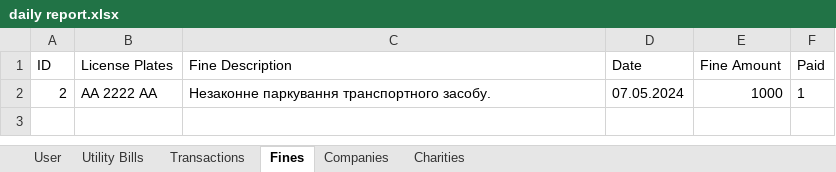
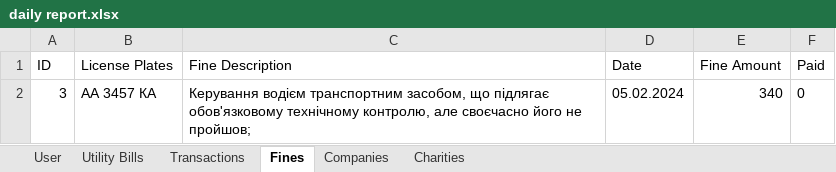
Before and after one commit to AntonySan/ATM-Winforms, an Excel workbook: Project Info/DataBase XLSX/daily report.xlsx, sheet Fines, drawn as a sheet; values as stored, in another font and other column widths than the file's, no borders; charts and pictures not drawn; removed rows and columns are numbered as before the commit, all else as after; the diff names each change by its address in the sheet, - before the commit and + after, or states it on an @@ line.

```diff
--- a/Project Info/DataBase XLSX/daily report.xlsx (sheet Fines)
+++ b/Project Info/DataBase XLSX/daily report.xlsx (sheet Fines)
-row 2: 2 | AA 2222 AA | Незаконне паркування транспортного засобу. | 07.05.2024 | 1000 | 1
+row 2: 3 | АА 3457 КА | Керування водієм транспортним засобом, що підлягає обов'язковому технічному контролю, але своєчасно його не пройшов; | 05.02.2024 | 340 | 0
```
Also changed, not shown: sheet User, sheet Charities, sheet Companies, sheet Transactions, sheet Utility Bills, 20 other files.
